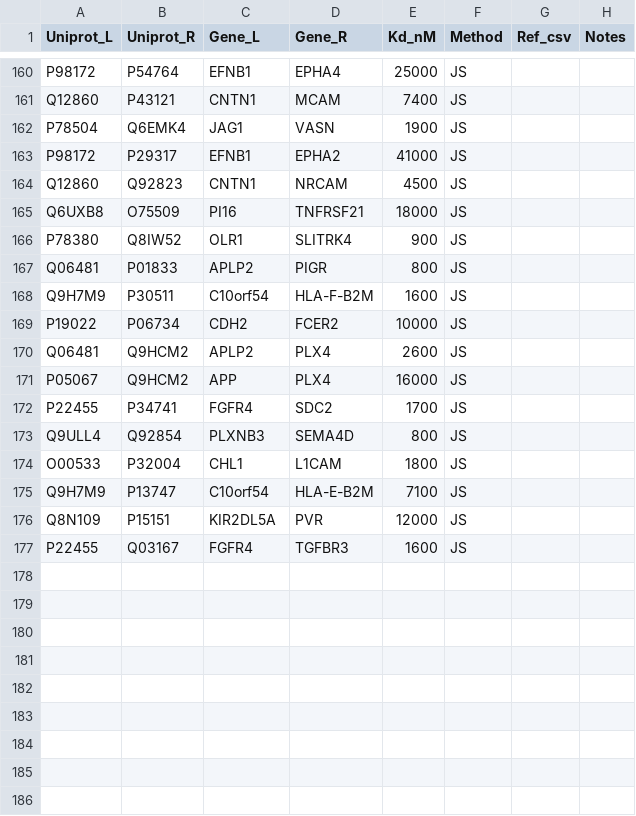
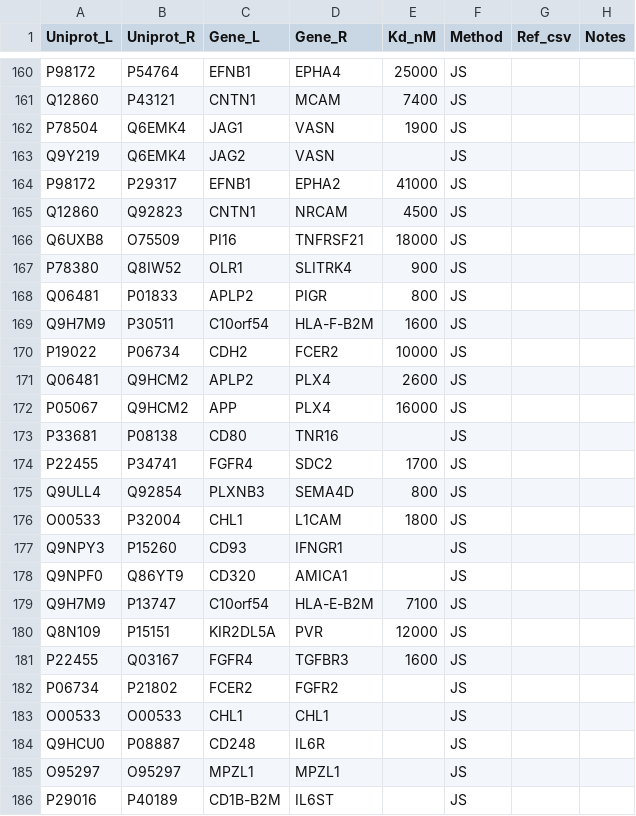
Before and after one commit to jshilts/shilts-et-al-2022-immunoreceptors, a CSV file: organized_code_affinity/Leuk_interaction_affinities.csv, drawn as a sheet; only a part is shown, gaps mark what is left out; the diff names each change by its address in the sheet, - before the commit and + after, or states it on an @@ line.

Commit message:
included all novel interactions in list with their Uniprot identifiers

```diff
--- a/organized_code_affinity/Leuk_interaction_affinities.csv
+++ b/organized_code_affinity/Leuk_interaction_affinities.csv
+row 163: Q9Y219 | Q6EMK4 | JAG2 | VASN |  | JS
+row 173: P33681 | P08138 | CD80 | TNR16 |  | JS
+row 177: Q9NPY3 | P15260 | CD93 | IFNGR1 |  | JS
+row 178: Q9NPF0 | Q86YT9 | CD320 | AMICA1 |  | JS
+row 182: P06734 | P21802 | FCER2 | FGFR2 |  | JS
+row 183: O00533 | O00533 | CHL1 | CHL1 |  | JS
+row 184: Q9HCU0 | P08887 | CD248 | IL6R |  | JS
+row 185: O95297 | O95297 | MPZL1 | MPZL1 |  | JS
+row 186: P29016 | P40189 | CD1B-B2M | IL6ST |  | JS
```
